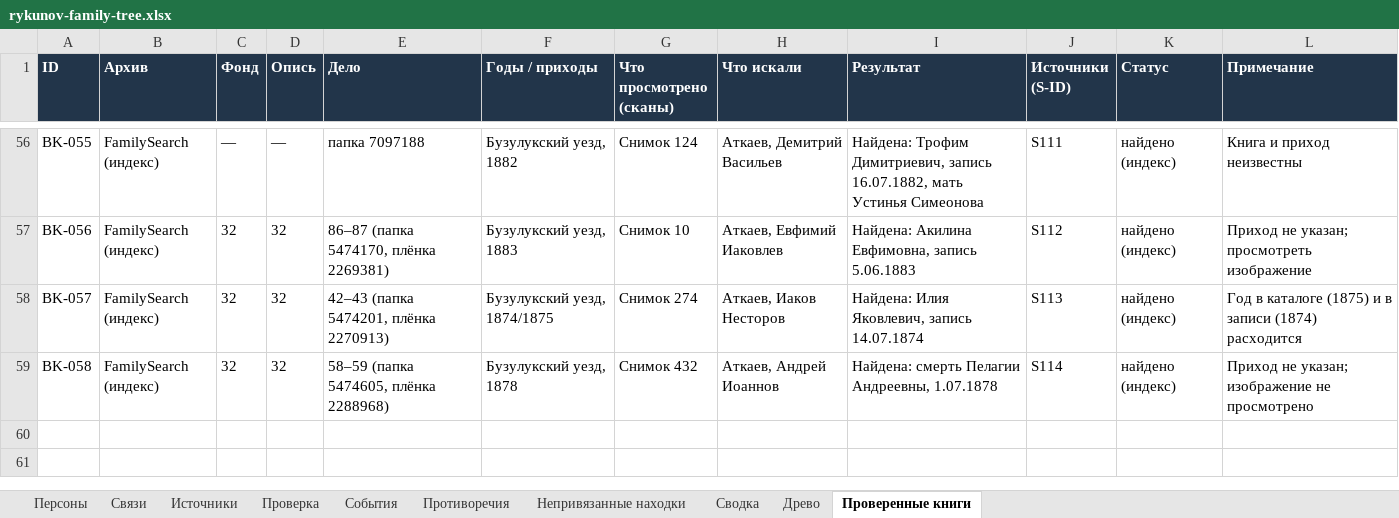
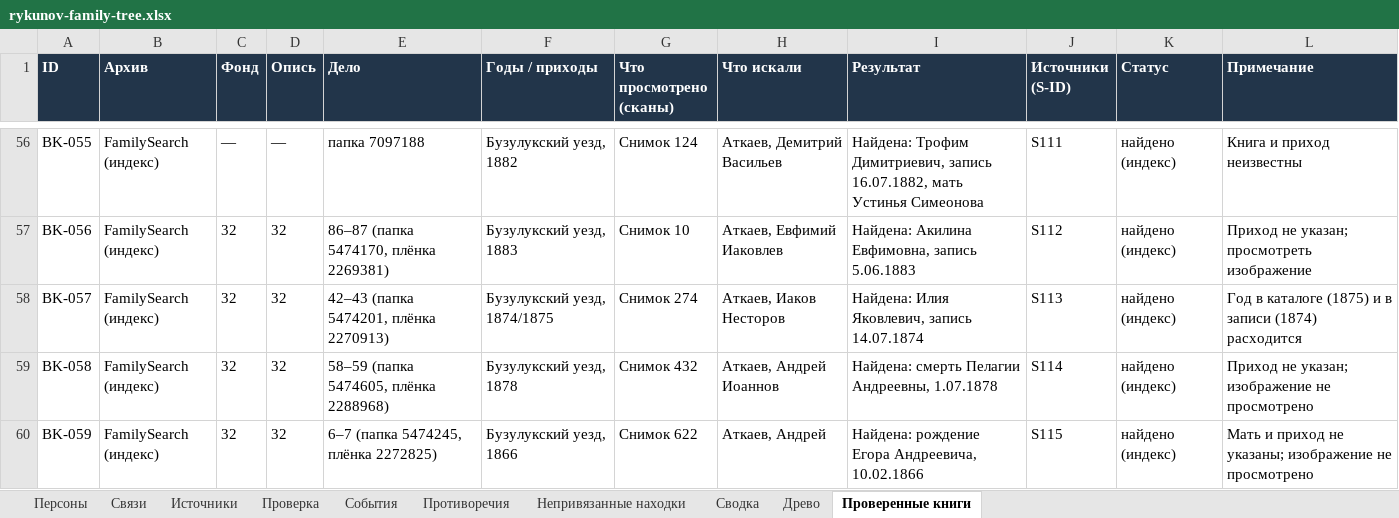
Before and after one commit to kilevoy/rykunov-family-tree, an Excel workbook: data/rykunov-family-tree.xlsx, sheet Проверенные книги, drawn as a sheet; only a part is shown, gaps mark what is left out; values as stored, in another font and other column widths than the file's, no borders; the diff names each change by its address in the sheet, - before the commit and + after, or states it on an @@ line.

```diff
--- a/data/rykunov-family-tree.xlsx (sheet Проверенные книги)
+++ b/data/rykunov-family-tree.xlsx (sheet Проверенные книги)
+row 60: BK-059 | FamilySearch (индекс) | 32 | 32 | 6–7 (папка 5474245, плёнка 2272825) | Бузулукский уезд, 1866 | Снимок 622 | Аткаев, Андрей | Найдена: рождение Егора Андреевича, 10.02.1866 | S115 | найдено (индекс) | Мать и приход не указаны; изображение не просмотрено
```
Also changed, not shown: sheet Персоны, sheet Связи, sheet Источники.
